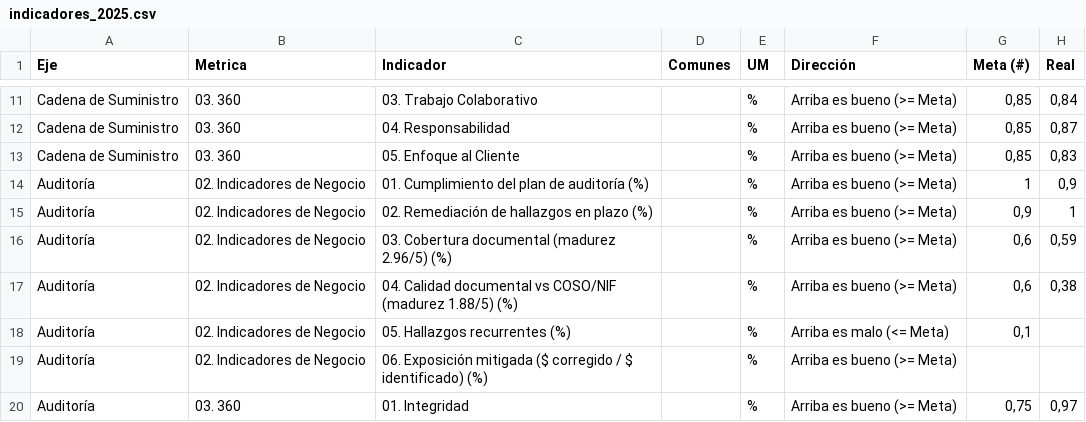
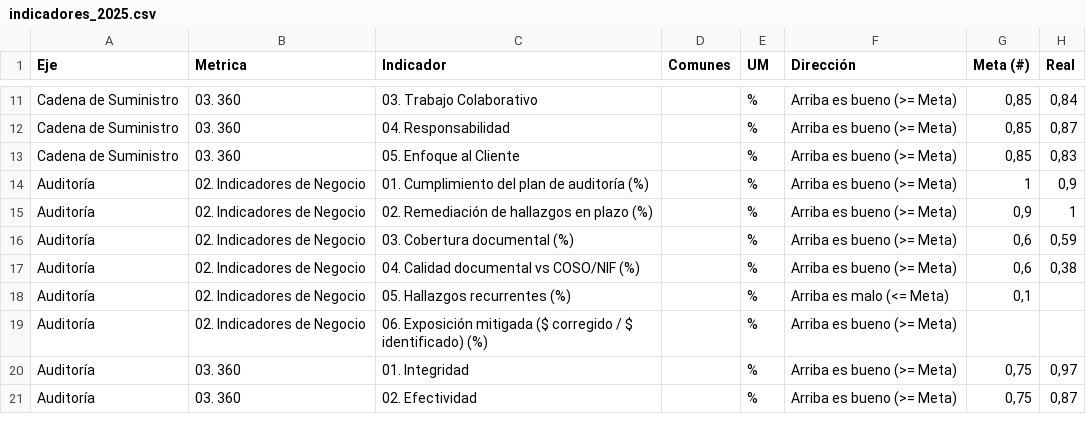
Before and after one commit to londonconsultingmx/sumimsacapitalhumanocompensacion, a CSV file: public/indicadores_2025.csv, drawn as a sheet; only a part is shown, gaps mark what is left out; the shorter side is filled out with more unchanged rows; the diff names each change by its address in the sheet, - before the commit and + after, or states it on an @@ line.

```diff
--- a/public/indicadores_2025.csv
+++ b/public/indicadores_2025.csv
-C16 (Indicador): 03. Cobertura documental (madurez 2.96/5) (%)
+C16 (Indicador): 03. Cobertura documental (%)
-C17 (Indicador): …vs COSO/NIF (madurez 1.88/5) (%)
+C17 (Indicador): …vs COSO/NIF (%)
```
Also changed, not shown: 11 other files.
